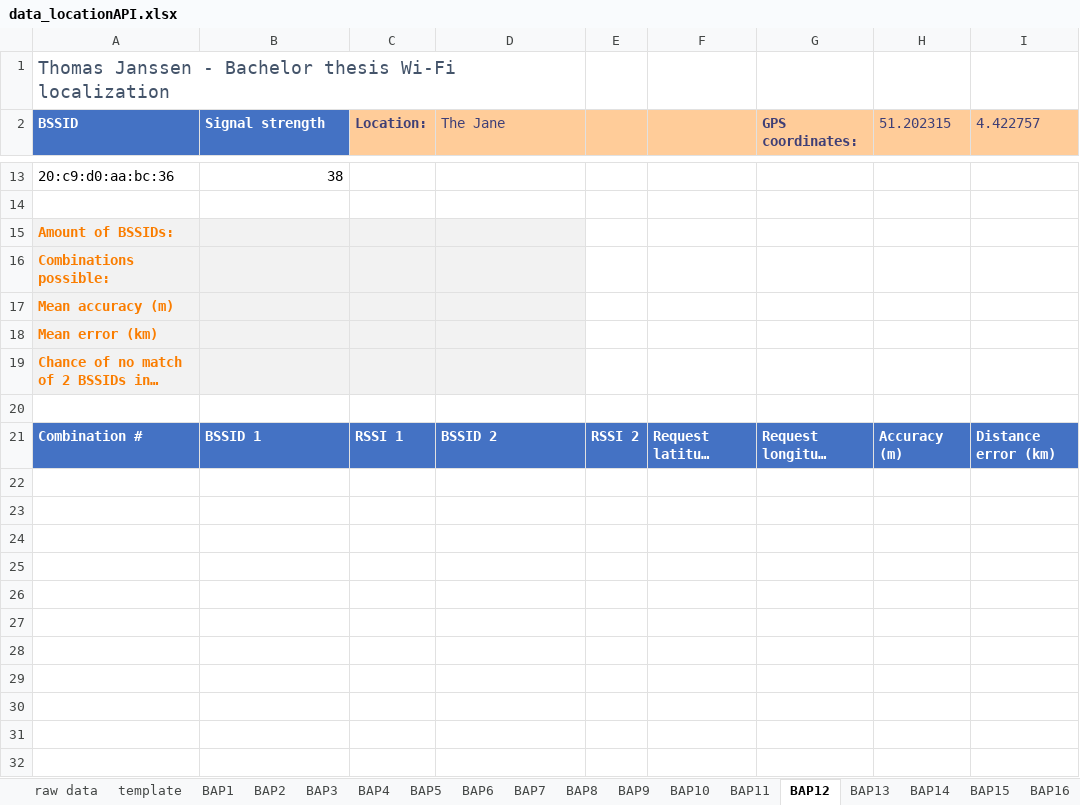
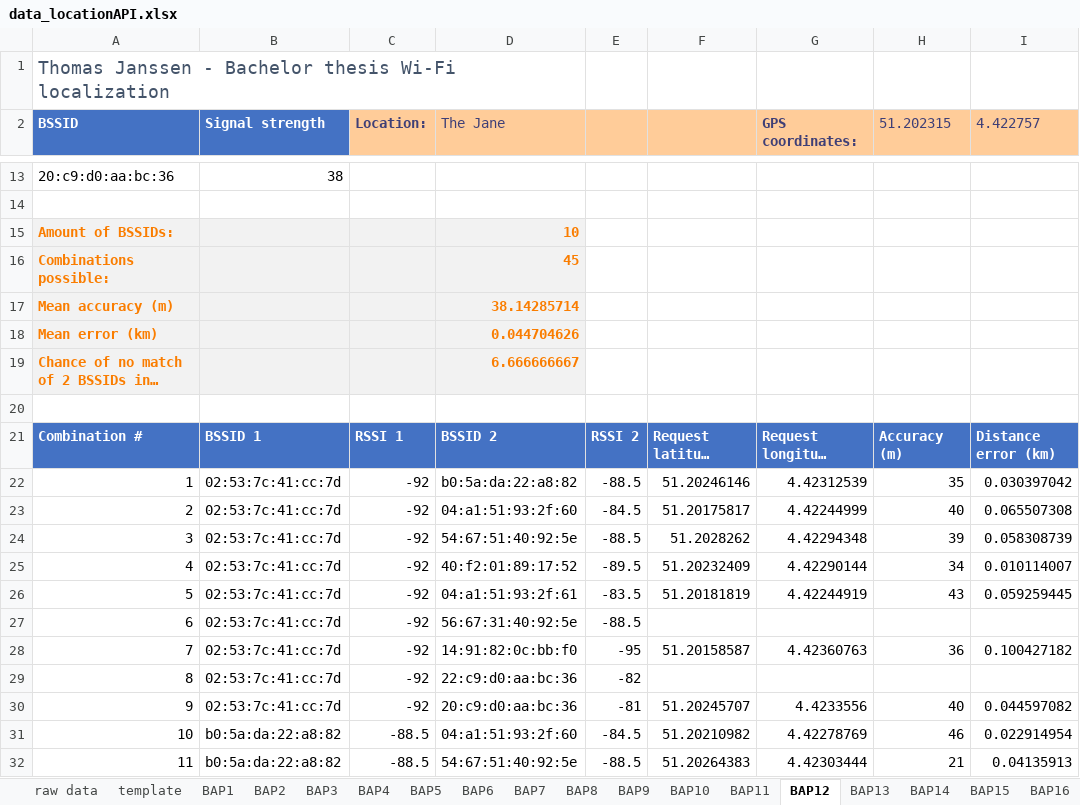
Before and after one commit to thomasjanssenR8/Localization, an Excel workbook: data_locationAPI.xlsx, sheet BAP12, drawn as a sheet; only a part is shown, gaps mark what is left out; long unchanged cells end in …; values as stored, in another font and other column widths than the file's, no borders; table styles not drawn; the diff covers the shown part only; the diff names each change by its address in the sheet, - before the commit and + after, or states it on an @@ line.

```diff
--- a/data_locationAPI.xlsx (sheet BAP12)
+++ b/data_locationAPI.xlsx (sheet BAP12)
-D15 (The Jane): (empty)
+D15 (The Jane): 10
-D16 (The Jane): (empty)
+D16 (The Jane): 45
-D17 (The Jane): (empty)
+D17 (The Jane): 38.14285714
-D18 (The Jane): (empty)
+D18 (The Jane): 0.044704626
-D19 (The Jane): (empty)
+D19 (The Jane): 6.666666667
+row 22: 1 | 02:53:7c:41:cc:7d | -92 | b0:5a:da:22:a8:82 | -88.5 | 51.20246146 | 4.42312539 | 35 | 0.030397042
+row 23: 2 | 02:53:7c:41:cc:7d | -92 | 04:a1:51:93:2f:60 | -84.5 | 51.20175817 | 4.42244999 | 40 | 0.065507308
+row 24: 3 | 02:53:7c:41:cc:7d | -92 | 54:67:51:40:92:5e | -88.5 | 51.2028262 | 4.42294348 | 39 | 0.058308739
+row 25: 4 | 02:53:7c:41:cc:7d | -92 | 40:f2:01:89:17:52 | -89.5 | 51.20232409 | 4.42290144 | 34 | 0.010114007
+row 26: 5 | 02:53:7c:41:cc:7d | -92 | 04:a1:51:93:2f:61 | -83.5 | 51.20181819 | 4.42244919 | 43 | 0.059259445
+row 27: 6 | 02:53:7c:41:cc:7d | -92 | 56:67:31:40:92:5e | -88.5
+row 28: 7 | 02:53:7c:41:cc:7d | -92 | 14:91:82:0c:bb:f0 | -95 | 51.20158587 | 4.42360763 | 36 | 0.100427182
+row 29: 8 | 02:53:7c:41:cc:7d | -92 | 22:c9:d0:aa:bc:36 | -82
+row 30: 9 | 02:53:7c:41:cc:7d | -92 | 20:c9:d0:aa:bc:36 | -81 | 51.20245707 | 4.4233556 | 40 | 0.044597082
+row 31: 10 | b0:5a:da:22:a8:82 | -88.5 | 04:a1:51:93:2f:60 | -84.5 | 51.20210982 | 4.42278769 | 46 | 0.022914954
+row 32: 11 | b0:5a:da:22:a8:82 | -88.5 | 54:67:51:40:92:5e | -88.5 | 51.20264383 | 4.42303444 | 21 | 0.04135913
```
Also changed, not shown: 34 added rows elsewhere in this sheet, sheet BAP5, sheet BAP14, sheet BAP11, sheet BAP8, sheet BAP9, sheet BAP13, 3 more sheets, data_wigle.xlsx, 3 other files.
